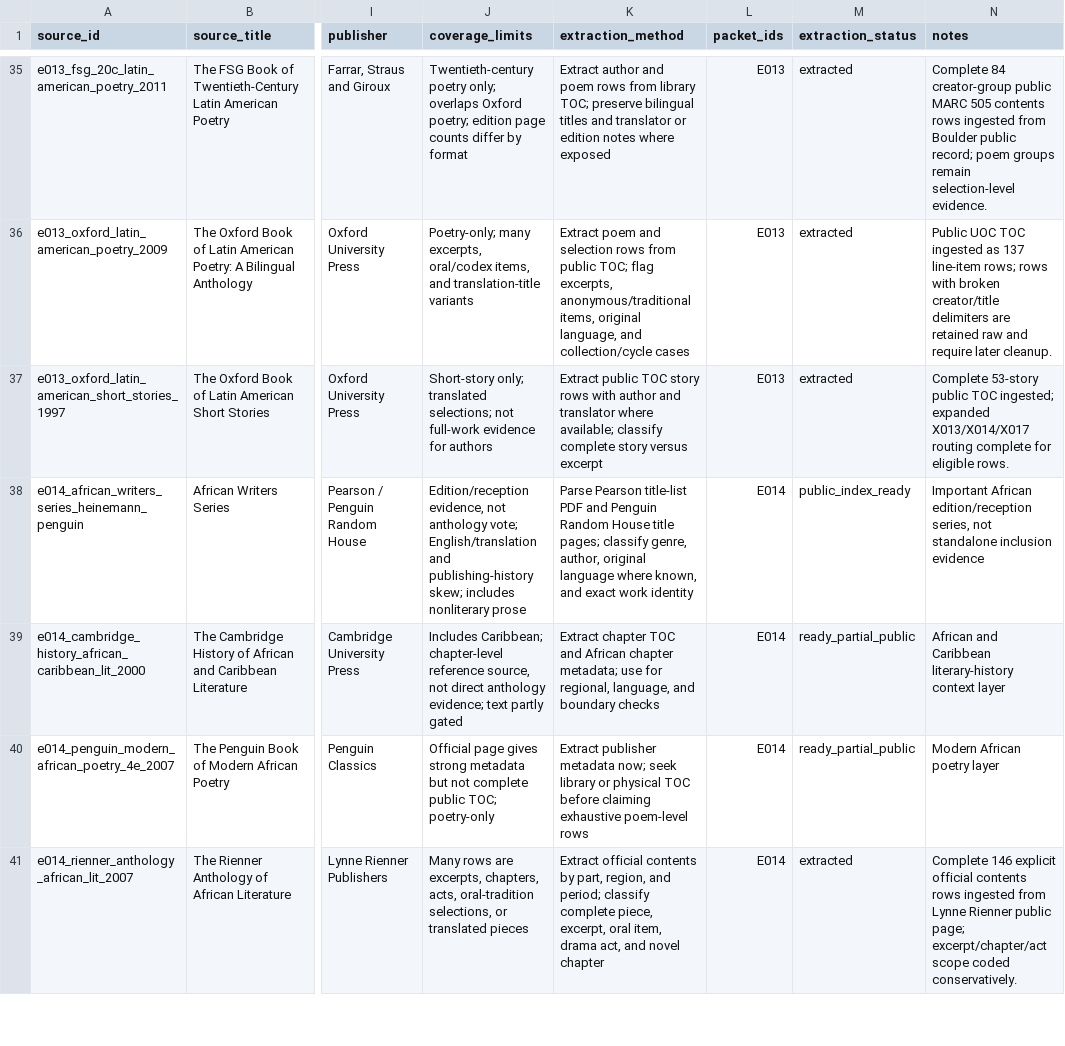
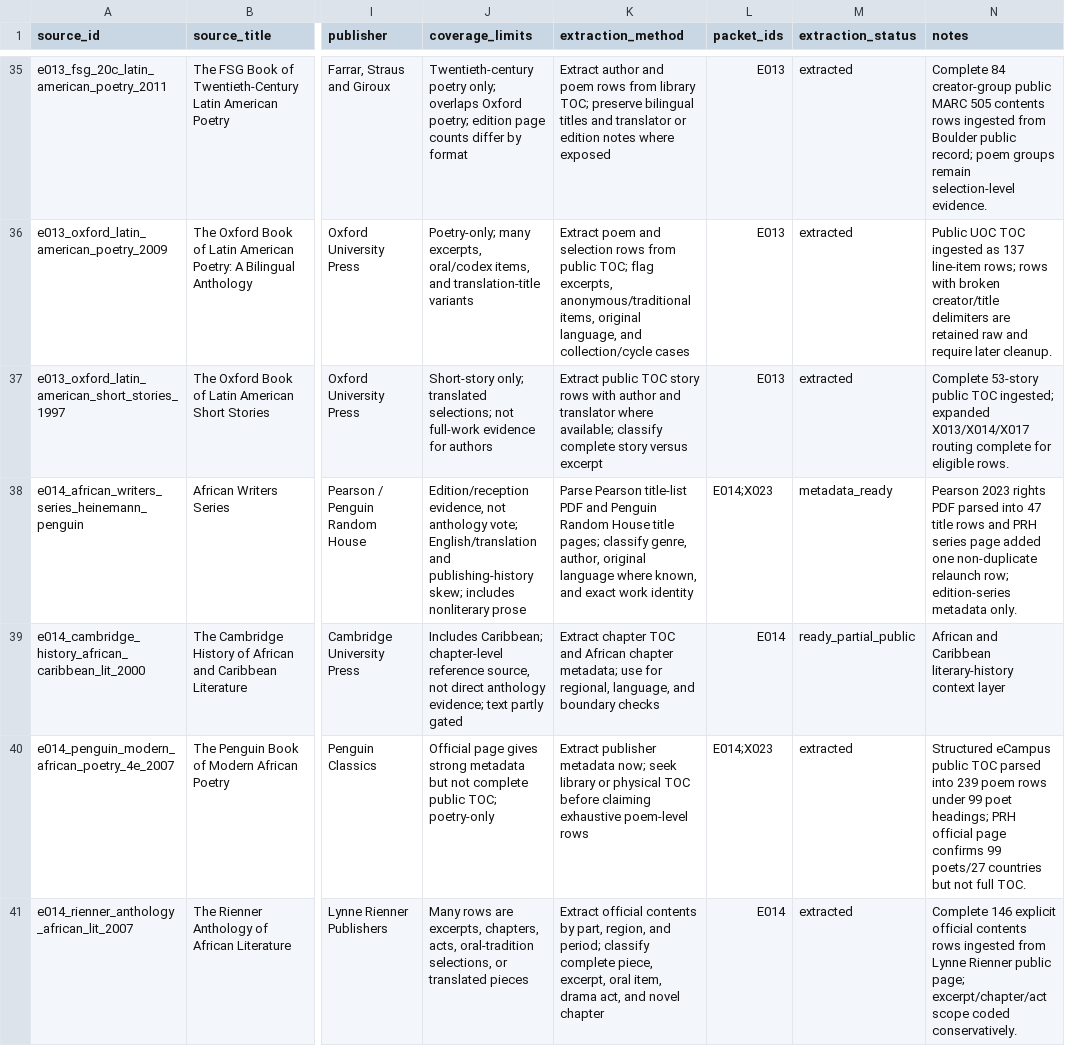
Before and after one commit to benjaminkramer50/benjaminkramer50.github.io, a TSV file: _planning/canon_build/tables/canon_source_registry.tsv, drawn as a sheet; only a part is shown, gaps mark what is left out; the diff covers the shown part only; the diff names each change by its address in the sheet, - before the commit and + after, or states it on an @@ line.

```diff
--- a/_planning/canon_build/tables/canon_source_registry.tsv
+++ b/_planning/canon_build/tables/canon_source_registry.tsv
-L38 (packet_ids): E014
+L38 (packet_ids): E014;X023
-M38 (extraction_status): public_index_ready
+M38 (extraction_status): metadata_ready
-N38 (notes): Important African edition/reception series, not standalone inclusion evidence
+N38 (notes): Pearson 2023 rights PDF parsed into 47 title rows and PRH series page added one non-duplicate relaunch row; edition-series metadata only.
-L40 (packet_ids): E014
+L40 (packet_ids): E014;X023
-M40 (extraction_status): ready_partial_public
+M40 (extraction_status): extracted
-N40 (notes): Modern African poetry layer
+N40 (notes): Structured eCampus public TOC parsed into 239 poem rows under 99 poet headings; PRH official page confirms 99 poets/27 countries but not full TOC.
```
Also changed, not shown: 9 edited cells elsewhere in this file, _planning/canon_build/tables/canon_packet_status.tsv, _planning/canon_build/tables/canon_scoring_inputs.tsv, 17 other files.
